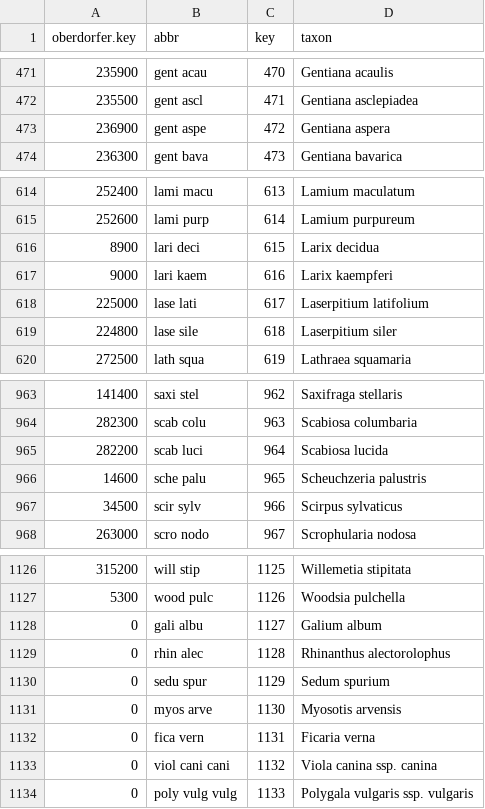
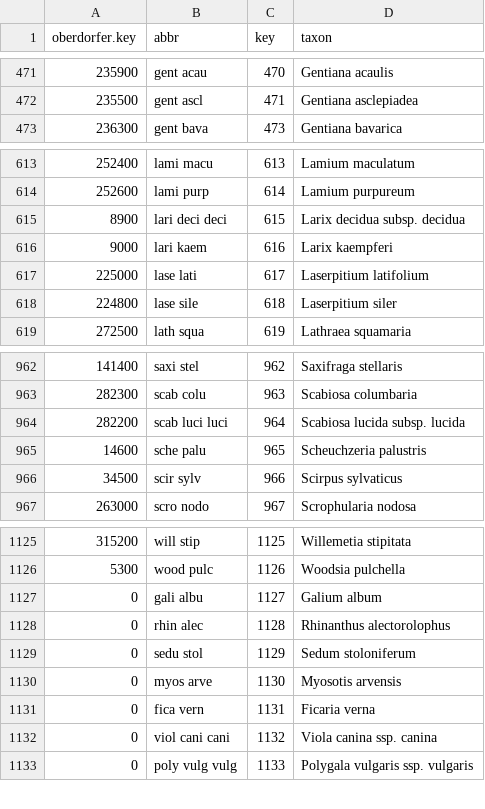
Before and after one commit to r-forge/vegsoup, a CSV file: testing/berchtesgaden dta/taxonomy.csv, drawn as a sheet; only a part is shown, gaps mark what is left out.

```diff
--- a/testing/berchtesgaden dta/taxonomy.csv
+++ b/testing/berchtesgaden dta/taxonomy.csv
@@ -472,3 +472,2 @@
 235500;"gent ascl";471;"Gentiana asclepiadea"
-236900;"gent aspe";472;"Gentiana aspera"
 236300;"gent bava";473;"Gentiana bavarica"
@@ -615,3 +614,3 @@
 252600;"lami purp";614;"Lamium purpureum"
-8900;"lari deci";615;"Larix decidua"
+8900;"lari deci deci";615;"Larix decidua subsp. decidua"
 9000;"lari kaem";616;"Larix kaempferi"
@@ -964,3 +963,3 @@
 282300;"scab colu";963;"Scabiosa columbaria"
-282200;"scab luci";964;"Scabiosa lucida"
+282200;"scab luci luci";964;"Scabiosa lucida subsp. lucida"
 14600;"sche palu";965;"Scheuchzeria palustris"
@@ -1129,3 +1128,3 @@
 0;"rhin alec";1128;"Rhinanthus alectorolophus"
-0;"sedu spur";1129;"Sedum spurium"
+0;"sedu stol";1129;"Sedum stoloniferum"
 0;"myos arve";1130;"Myosotis arvensis"
```
Also changed, not shown: testing/berchtesgaden dta/species.csv.
